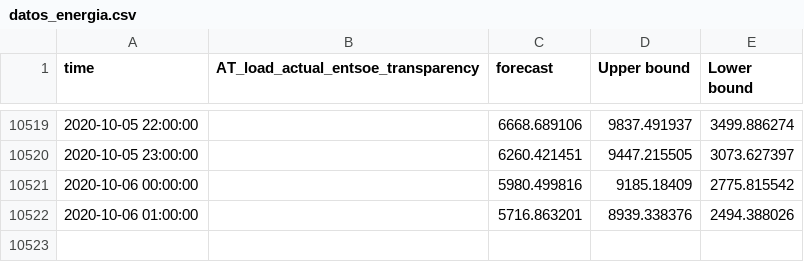
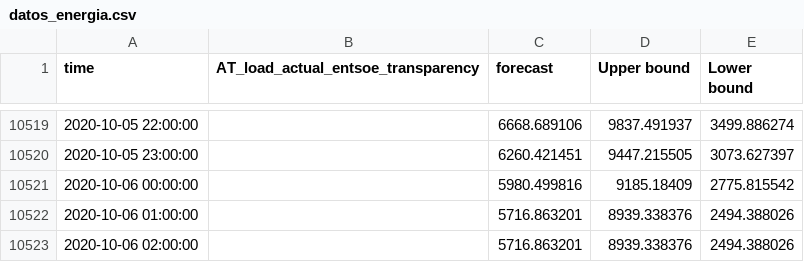
Before and after one commit to William26321/Taller_2_Des_Sol, a CSV file: datos_energia.csv, drawn as a sheet; only a part is shown, gaps mark what is left out; the diff names each change by its address in the sheet, - before the commit and + after, or states it on an @@ line.

Commit message:
Se agrega información a la base de datos

```diff
--- a/datos_energia.csv
+++ b/datos_energia.csv
+row 10523: 2020-10-06 02:00:00 |  | 5716.863201 | 8939.338376 | 2494.388026
```
